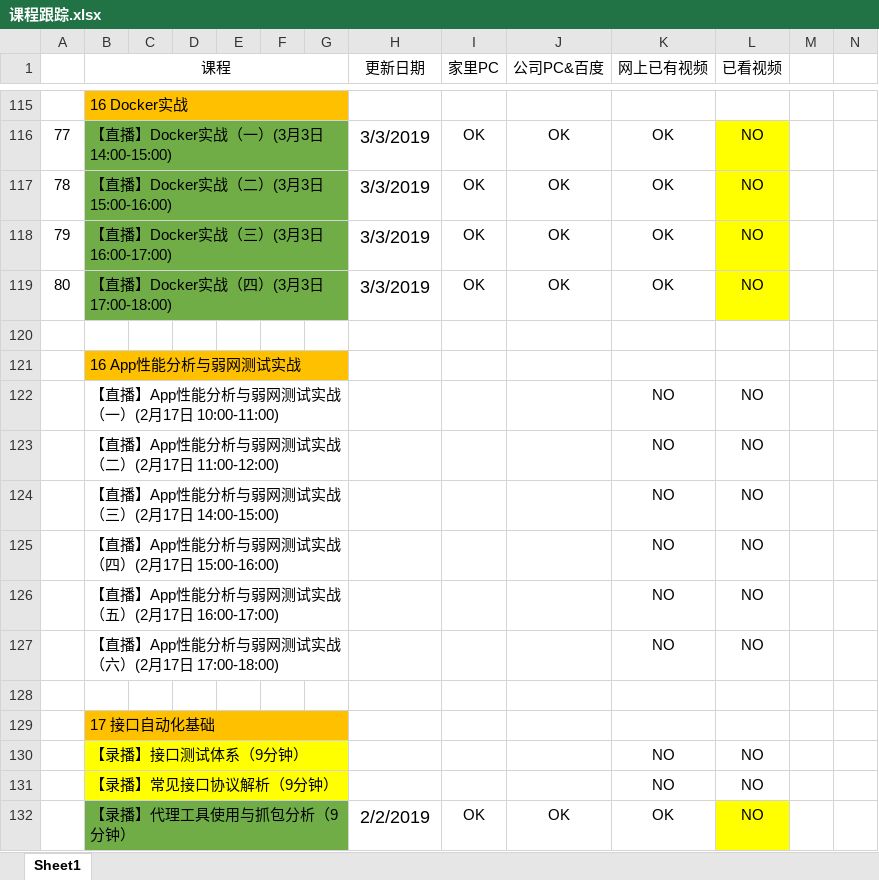
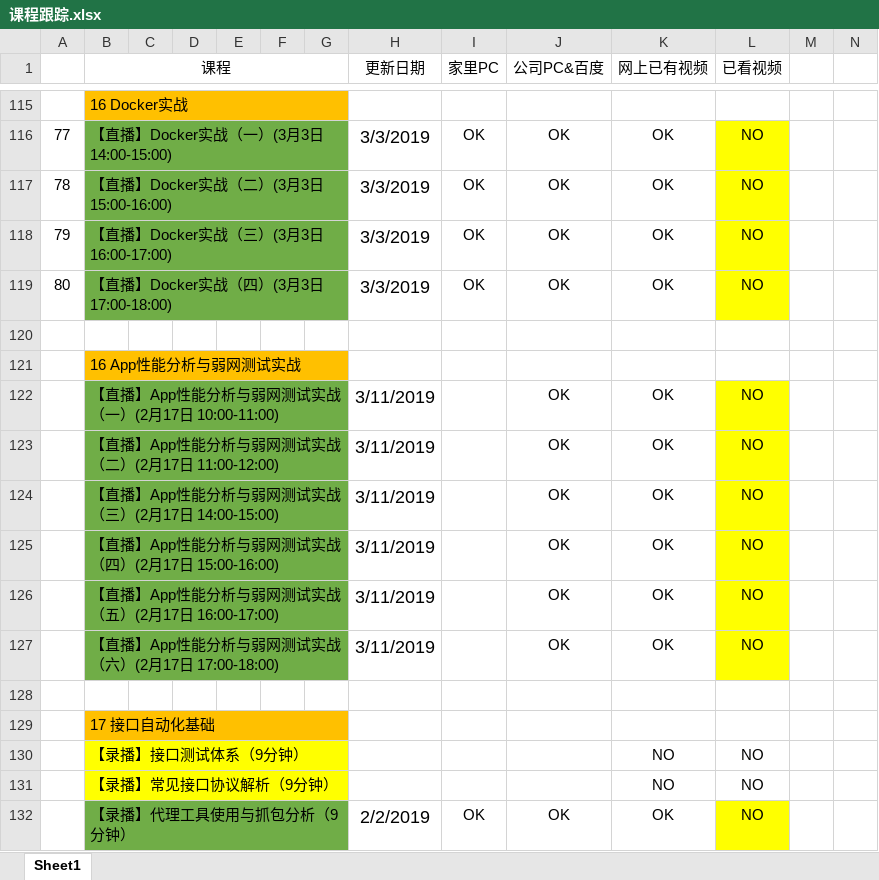
Before and after one commit to Owen-ET/TX-Class, an Excel workbook: 课程跟踪.xlsx, sheet Sheet1, drawn as a sheet; only a part is shown, gaps mark what is left out; values as stored, in another font and other column widths than the file's, no borders; the diff names each change by its address in the sheet, - before the commit and + after, or states it on an @@ line.

Commit message:
3.11课程更新
Signed-off-by: zhangc <zhangchanget@126.com>

```diff
--- a/课程跟踪.xlsx (sheet Sheet1)
+++ b/课程跟踪.xlsx (sheet Sheet1)
-B122:G127 fill: none
+B122:G127 fill: #70AD47
-H122:H127 (更新日期): (empty)
+H122:H127 (更新日期): 3/11/2019
-J122:J127 (公司PC&百度): (empty)
+J122:J127 (公司PC&百度): OK
-K122:K127 (网上已有视频): NO
+K122:K127 (网上已有视频): OK
-L122:L127 fill: none
+L122:L127 fill: #FFFF00
```
